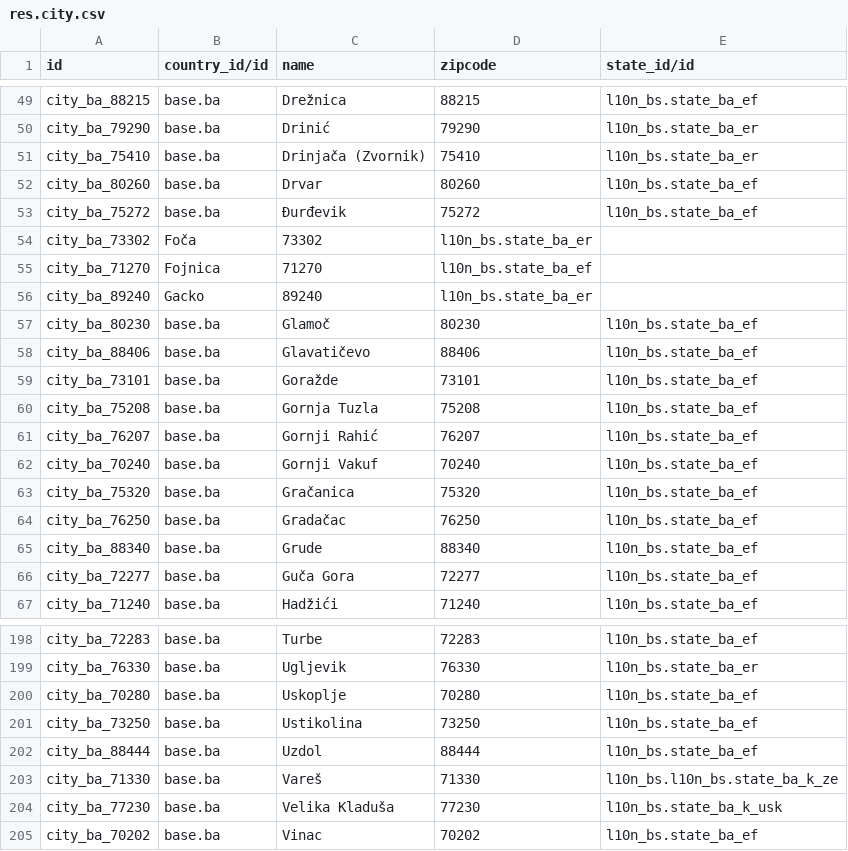
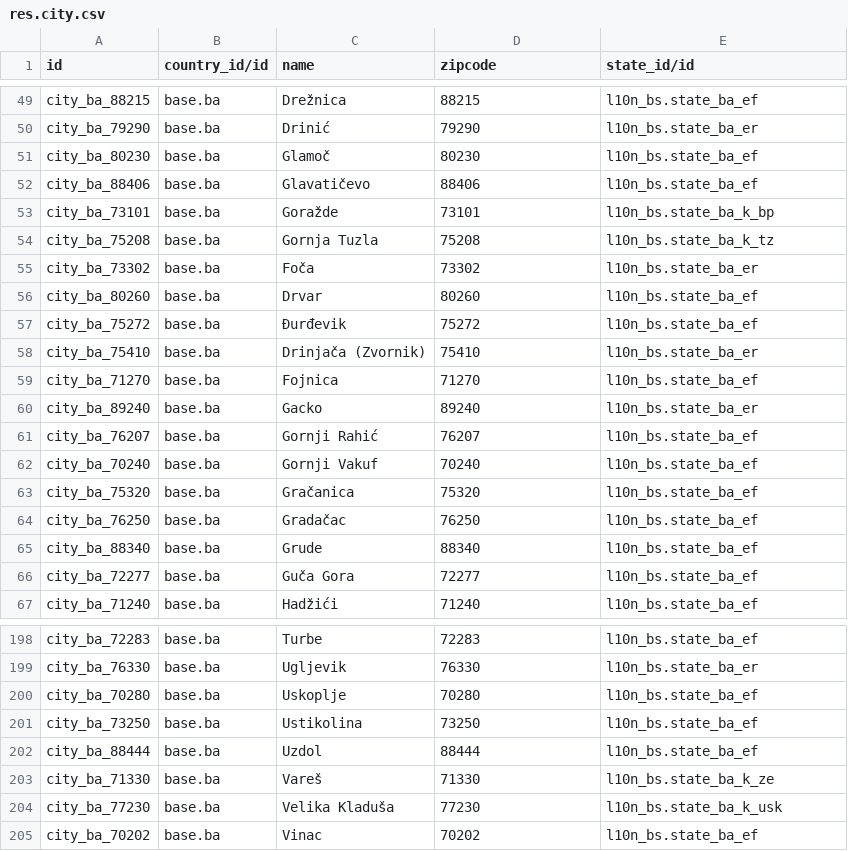
Before and after one commit to hernad/l10n_bs, a CSV file: data/res.city.csv, drawn as a sheet; only a part is shown, gaps mark what is left out.

Commit message:
csv BiH cities OK

```diff
--- a/data/res.city.csv
+++ b/data/res.city.csv
@@ -50,12 +50,12 @@ city_ba_88215,base.ba,Drežnica,88215,l10n_bs.state_ba_ef
 city_ba_79290,base.ba,Drinić,79290,l10n_bs.state_ba_er
-city_ba_75410,base.ba,Drinjača (Zvornik),75410,l10n_bs.state_ba_er
+city_ba_80230,base.ba,Glamoč,80230,l10n_bs.state_ba_ef
+city_ba_88406,base.ba,Glavatičevo,88406,l10n_bs.state_ba_ef
+city_ba_73101,base.ba,Goražde,73101,l10n_bs.state_ba_k_bp
+city_ba_75208,base.ba,Gornja Tuzla,75208,l10n_bs.state_ba_k_tz
+city_ba_73302,base.ba,Foča,73302,l10n_bs.state_ba_er
 city_ba_80260,base.ba,Drvar,80260,l10n_bs.state_ba_ef
 city_ba_75272,base.ba,Đurđevik,75272,l10n_bs.state_ba_ef
-city_ba_73302,Foča,73302,l10n_bs.state_ba_er
-city_ba_71270,Fojnica,71270,l10n_bs.state_ba_ef
-city_ba_89240,Gacko,89240,l10n_bs.state_ba_er
-city_ba_80230,base.ba,Glamoč,80230,l10n_bs.state_ba_ef
-city_ba_88406,base.ba,Glavatičevo,88406,l10n_bs.state_ba_ef
-city_ba_73101,base.ba,Goražde,73101,l10n_bs.state_ba_ef
-city_ba_75208,base.ba,Gornja Tuzla,75208,l10n_bs.state_ba_ef
+city_ba_75410,base.ba,Drinjača (Zvornik),75410,l10n_bs.state_ba_er
+city_ba_71270,base.ba,Fojnica,71270,l10n_bs.state_ba_ef
+city_ba_89240,base.ba,Gacko,89240,l10n_bs.state_ba_er
 city_ba_76207,base.ba,Gornji Rahić,76207,l10n_bs.state_ba_ef
@@ -202,3 +202,3 @@ city_ba_73250,base.ba,Ustikolina,73250,l10n_bs.state_ba_ef
 city_ba_88444,base.ba,Uzdol,88444,l10n_bs.state_ba_ef
-city_ba_71330,base.ba,Vareš,71330,l10n_bs.l10n_bs.state_ba_k_ze
+city_ba_71330,base.ba,Vareš,71330,l10n_bs.state_ba_k_ze
 city_ba_77230,base.ba,Velika Kladuša,77230,l10n_bs.state_ba_k_usk
```
